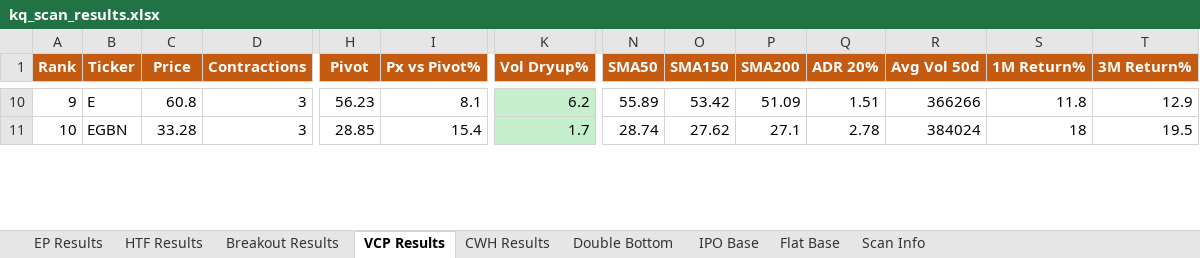
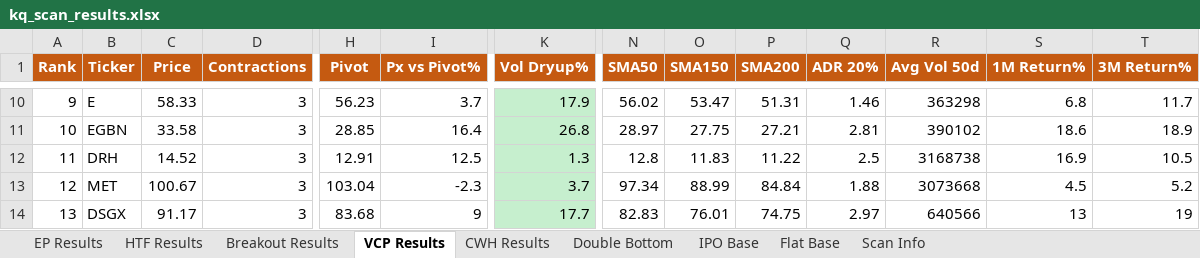
Before and after one commit to oscarwwcckk-cloud/stock-scan-dashboard, an Excel workbook: data/kq_scan_results.xlsx, sheet VCP Results, drawn as a sheet; only a part is shown, gaps mark what is left out; values as stored, in another font and other column widths than the file's, no borders; rows hold the shown columns only; the diff covers the shown part only; the diff names each change by its address in the sheet, - before the commit and + after, or states it on an @@ line.

```diff
--- a/data/kq_scan_results.xlsx (sheet VCP Results)
+++ b/data/kq_scan_results.xlsx (sheet VCP Results)
@@ column A (Rank) renumbered between rows 7 and 36 @@
-C10 (Price): 60.8
+C10 (Price): 58.33
-I10 (Px vs Pivot%): 8.1
+I10 (Px vs Pivot%): 3.7
-K10 (Vol Dryup%): 6.2
+K10 (Vol Dryup%): 17.9
-N10 (SMA50): 55.89
+N10 (SMA50): 56.02
-O10 (SMA150): 53.42
+O10 (SMA150): 53.47
-P10 (SMA200): 51.09
+P10 (SMA200): 51.31
-Q10 (ADR 20%): 1.51
+Q10 (ADR 20%): 1.46
-R10 (Avg Vol 50d): 366266
+R10 (Avg Vol 50d): 363298
-S10 (1M Return%): 11.8
+S10 (1M Return%): 6.8
-T10 (3M Return%): 12.9
+T10 (3M Return%): 11.7
-C11 (Price): 33.28
+C11 (Price): 33.58
-I11 (Px vs Pivot%): 15.4
+I11 (Px vs Pivot%): 16.4
-K11 (Vol Dryup%): 1.7
+K11 (Vol Dryup%): 26.8
-N11 (SMA50): 28.74
+N11 (SMA50): 28.97
-O11 (SMA150): 27.62
+O11 (SMA150): 27.75
-P11 (SMA200): 27.1
+P11 (SMA200): 27.21
-Q11 (ADR 20%): 2.78
+Q11 (ADR 20%): 2.81
-R11 (Avg Vol 50d): 384024
+R11 (Avg Vol 50d): 390102
-S11 (1M Return%): 18
+S11 (1M Return%): 18.6
-T11 (3M Return%): 19.5
+T11 (3M Return%): 18.9
+row 12: 11 | DRH | 14.52 | 3 | 12.91 | 12.5 | 1.3 | 12.8 | 11.83 | 11.22 | 2.5 | 3168738 | 16.9 | 10.5
+row 13: 12 | MET | 100.67 | 3 | 103.04 | -2.3 | 3.7 | 97.34 | 88.99 | 84.84 | 1.88 | 3073668 | 4.5 | 5.2
+row 14: 13 | DSGX | 91.17 | 3 | 83.68 | 9 | 17.7 | 82.83 | 76.01 | 74.75 | 2.97 | 640566 | 13 | 19
```
Also changed, not shown: 12 added rows, 17 removed rows, 186 edited cells and cell formats elsewhere in this sheet, sheet Double Bottom, sheet Breakout Results, sheet EP Results, sheet CWH Results, sheet HTF Results, sheet IPO Base, 1 more sheet, 2 other files.
